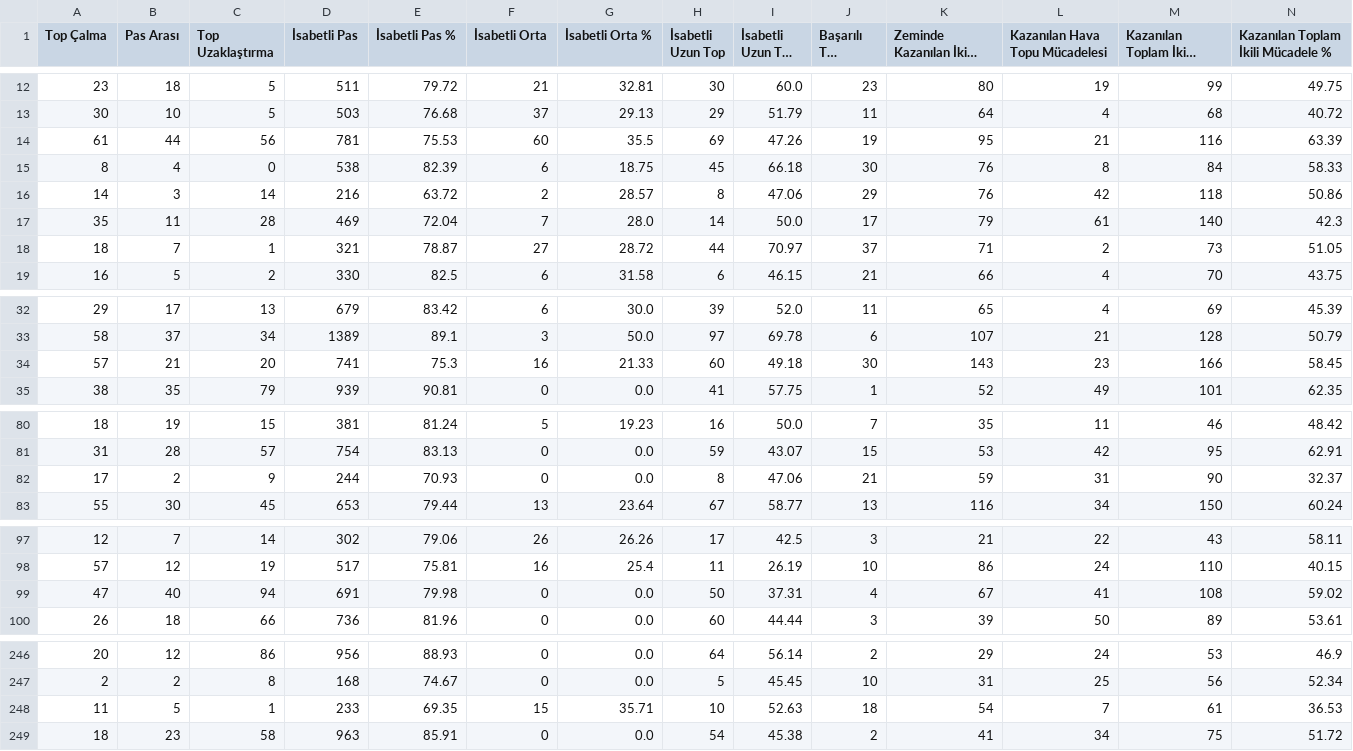
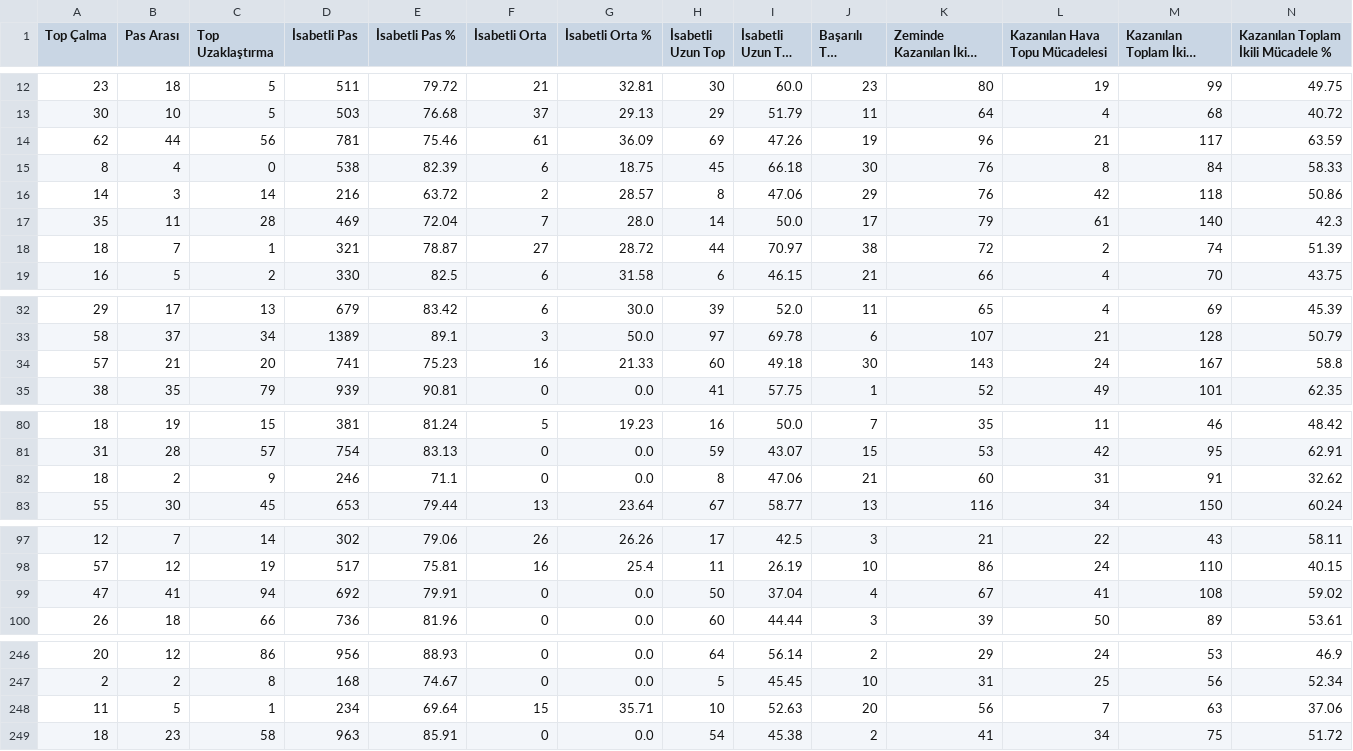
Before and after one commit to scatterradarcsv/csv_scatter_radar_total_noPos, a CSV file: defenders.csv, drawn as a sheet; only a part is shown, gaps mark what is left out; long unchanged cells end in …; the diff covers the shown part only; the diff names each change by its address in the sheet, - before the commit and + after, or states it on an @@ line.

Commit message:
Updated defenders.csv

```diff
--- a/defenders.csv
+++ b/defenders.csv
-A14 (Top Çalma): 61
+A14 (Top Çalma): 62
-E14 (İsabetli Pas %): 75.53
+E14 (İsabetli Pas %): 75.46
-F14 (İsabetli Orta): 60
+F14 (İsabetli Orta): 61
-G14 (İsabetli Orta %): 35.5
+G14 (İsabetli Orta %): 36.09
-K14 (Zeminde Kazanılan İkili Mücadele): 95
+K14 (Zeminde Kazanılan İkili Mücadele): 96
-M14 (Kazanılan Toplam İkili Mücadele): 116
+M14 (Kazanılan Toplam İkili Mücadele): 117
-N14: 63.39
+N14: 63.59
-J18 (Başarılı Top Sürme): 37
+J18 (Başarılı Top Sürme): 38
-K18 (Zeminde Kazanılan İkili Mücadele): 71
+K18 (Zeminde Kazanılan İkili Mücadele): 72
-M18 (Kazanılan Toplam İkili Mücadele): 73
+M18 (Kazanılan Toplam İkili Mücadele): 74
-N18: 51.05
+N18: 51.39
-E34 (İsabetli Pas %): 75.3
+E34 (İsabetli Pas %): 75.23
-L34 (Kazanılan Hava Topu Mücadelesi): 23
+L34 (Kazanılan Hava Topu Mücadelesi): 24
-M34 (Kazanılan Toplam İkili Mücadele): 166
+M34 (Kazanılan Toplam İkili Mücadele): 167
-N34: 58.45
+N34: 58.8
-A82 (Top Çalma): 17
+A82 (Top Çalma): 18
-D82 (İsabetli Pas): 244
+D82 (İsabetli Pas): 246
-E82 (İsabetli Pas %): 70.93
+E82 (İsabetli Pas %): 71.1
-K82 (Zeminde Kazanılan İkili Mücadele): 59
+K82 (Zeminde Kazanılan İkili Mücadele): 60
-M82 (Kazanılan Toplam İkili Mücadele): 90
+M82 (Kazanılan Toplam İkili Mücadele): 91
-N82: 32.37
+N82: 32.62
-B99 (Pas Arası): 40
+B99 (Pas Arası): 41
-D99 (İsabetli Pas): 691
+D99 (İsabetli Pas): 692
-E99 (İsabetli Pas %): 79.98
+E99 (İsabetli Pas %): 79.91
-I99 (İsabetli Uzun Top %): 37.31
+I99 (İsabetli Uzun Top %): 37.04
-D248 (İsabetli Pas): 233
+D248 (İsabetli Pas): 234
-E248 (İsabetli Pas %): 69.35
+E248 (İsabetli Pas %): 69.64
-J248 (Başarılı Top Sürme): 18
+J248 (Başarılı Top Sürme): 20
-K248 (Zeminde Kazanılan İkili Mücadele): 54
+K248 (Zeminde Kazanılan İkili Mücadele): 56
-M248 (Kazanılan Toplam İkili Mücadele): 61
+M248 (Kazanılan Toplam İkili Mücadele): 63
-N248: 36.53
+N248: 37.06
```
Also changed, not shown: 12 edited cells elsewhere in this file.
